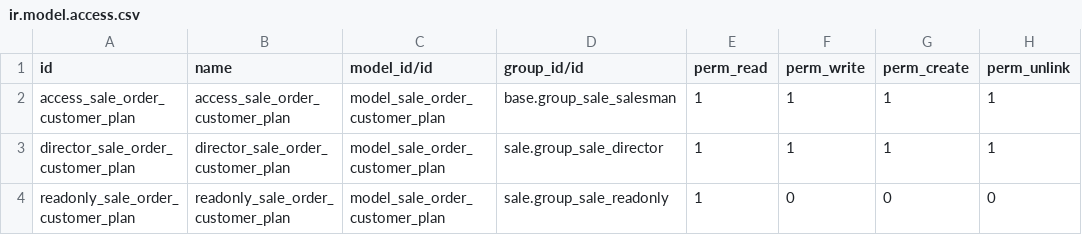
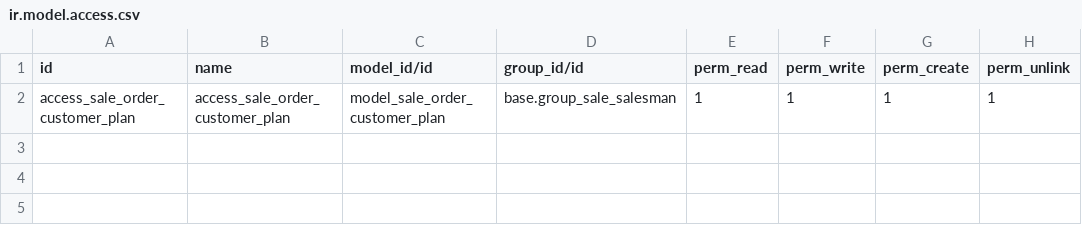
Before and after one commit to ecosoft-odoo/cmo, a CSV file: specific/cmo_sale_split_quote2many_order/security/ir.model.access.csv, drawn as a sheet.

```diff
--- a/specific/cmo_sale_split_quote2many_order/security/ir.model.access.csv
+++ b/specific/cmo_sale_split_quote2many_order/security/ir.model.access.csv
@@ -2,3 +2 @@ id,name,model_id/id,group_id/id,perm_read,perm_write,perm_create,perm_unlink
 access_sale_order_customer_plan,access_sale_order_customer_plan,model_sale_order_customer_plan,base.group_sale_salesman,1,1,1,1
-director_sale_order_customer_plan,director_sale_order_customer_plan,model_sale_order_customer_plan,sale.group_sale_director,1,1,1,1
-readonly_sale_order_customer_plan,readonly_sale_order_customer_plan,model_sale_order_customer_plan,sale.group_sale_readonly,1,0,0,0
```
Also changed, not shown: 2 other files.
